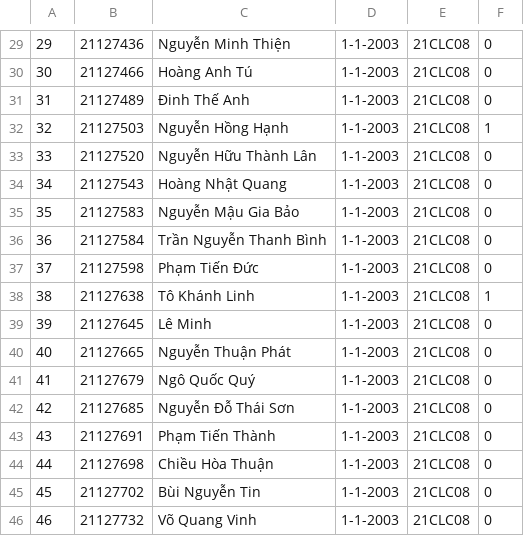
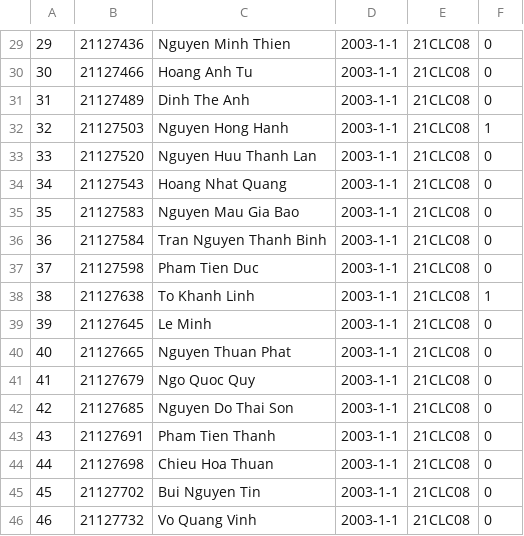
Before and after one commit to bennk0509/KTLT21CLC9-Group8, a CSV file: Data/StudentCSV/21CLC08_Student.csv, drawn as a sheet; only a part is shown, gaps mark what is left out; the diff covers the shown part only.

```diff
--- a/Data/StudentCSV/21CLC08_Student.csv
+++ b/Data/StudentCSV/21CLC08_Student.csv
@@ -29,18 +29,18 @@
-29,21127436,Nguyễn Minh Thiện,1-1-2003,21CLC08,0
-30,21127466,Hoàng Anh Tú,1-1-2003,21CLC08,0
-31,21127489,Đinh Thế Anh,1-1-2003,21CLC08,0
-32,21127503,Nguyễn Hồng Hạnh,1-1-2003,21CLC08,1
-33,21127520,Nguyễn Hữu Thành Lân,1-1-2003,21CLC08,0
-34,21127543,Hoàng Nhật Quang,1-1-2003,21CLC08,0
-35,21127583,Nguyễn Mậu Gia Bảo,1-1-2003,21CLC08,0
-36,21127584,Trần Nguyễn Thanh Bình,1-1-2003,21CLC08,0
-37,21127598,Phạm Tiến Đức,1-1-2003,21CLC08,0
-38,21127638,Tô Khánh Linh,1-1-2003,21CLC08,1
-39,21127645,Lê Minh,1-1-2003,21CLC08,0
-40,21127665,Nguyễn Thuận Phát,1-1-2003,21CLC08,0
-41,21127679,Ngô Quốc Quý,1-1-2003,21CLC08,0
-42,21127685,Nguyễn Đỗ Thái Sơn,1-1-2003,21CLC08,0
-43,21127691,Phạm Tiến Thành,1-1-2003,21CLC08,0
-44,21127698,Chiều Hòa Thuận,1-1-2003,21CLC08,0
-45,21127702,Bùi Nguyễn Tin,1-1-2003,21CLC08,0
-46,21127732,Võ Quang Vinh,1-1-2003,21CLC08,0
+29,21127436,Nguyen Minh Thien,2003-1-1,21CLC08,0
+30,21127466,Hoang Anh Tu,2003-1-1,21CLC08,0
+31,21127489,Dinh The Anh,2003-1-1,21CLC08,0
+32,21127503,Nguyen Hong Hanh,2003-1-1,21CLC08,1
+33,21127520,Nguyen Huu Thanh Lan,2003-1-1,21CLC08,0
+34,21127543,Hoang Nhat Quang,2003-1-1,21CLC08,0
+35,21127583,Nguyen Mau Gia Bao,2003-1-1,21CLC08,0
+36,21127584,Tran Nguyen Thanh Binh,2003-1-1,21CLC08,0
+37,21127598,Pham Tien Duc,2003-1-1,21CLC08,0
+38,21127638,To Khanh Linh,2003-1-1,21CLC08,1
+39,21127645,Le Minh,2003-1-1,21CLC08,0
+40,21127665,Nguyen Thuan Phat,2003-1-1,21CLC08,0
+41,21127679,Ngo Quoc Quy,2003-1-1,21CLC08,0
+42,21127685,Nguyen Do Thai Son,2003-1-1,21CLC08,0
+43,21127691,Pham Tien Thanh,2003-1-1,21CLC08,0
+44,21127698,Chieu Hoa Thuan,2003-1-1,21CLC08,0
+45,21127702,Bui Nguyen Tin,2003-1-1,21CLC08,0
+46,21127732,Vo Quang Vinh,2003-1-1,21CLC08,0
```
Also changed, not shown: 56 edited cells elsewhere in this file, Data/StudentCSV/21CLC09_Student.csv, Data/StudentCSV/21CLC10_Student.csv, 3 other files.
